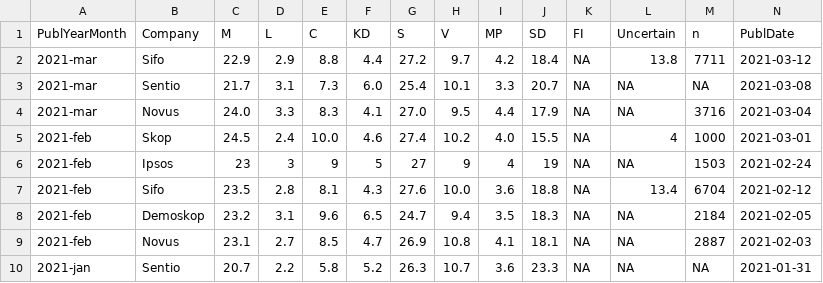
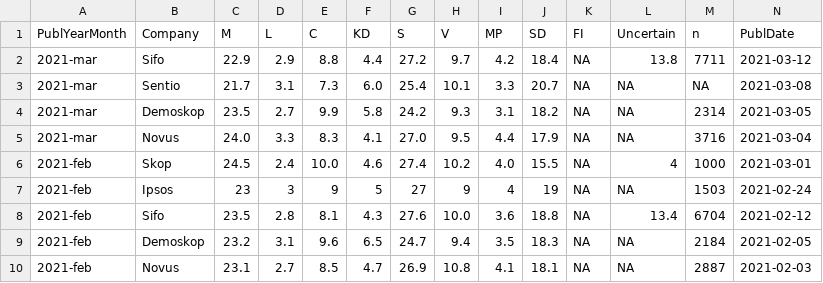
Before and after one commit to MansMeg/SwedishPolls, a CSV file: Data/Polls.csv, drawn as a sheet; only a part is shown; the shorter side is filled out with more unchanged rows; rows hold the shown columns only; the diff names each change by its address in the sheet, - before the commit and + after, or states it on an @@ line.

Commit message:
Demoskop

```diff
--- a/Data/Polls.csv
+++ b/Data/Polls.csv
+row 4: 2021-mar | Demoskop | 23.5 | 2.7 | 9.9 | 5.8 | 24.2 | 9.3 | 3.1 | 18.2 | NA | NA | 2314 | 2021-03-05
```
